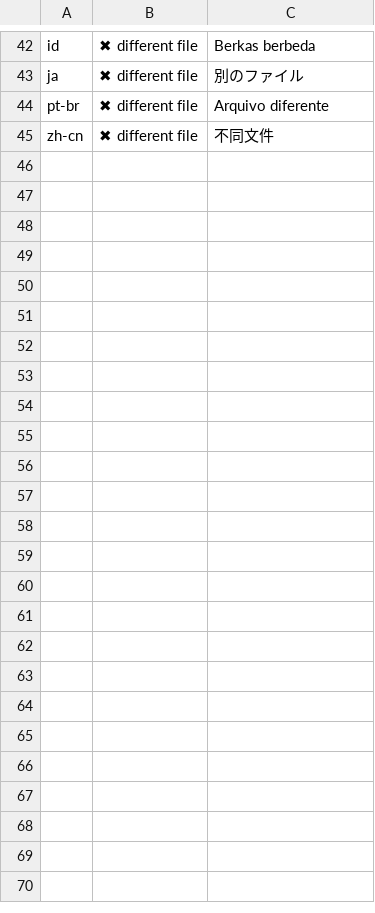
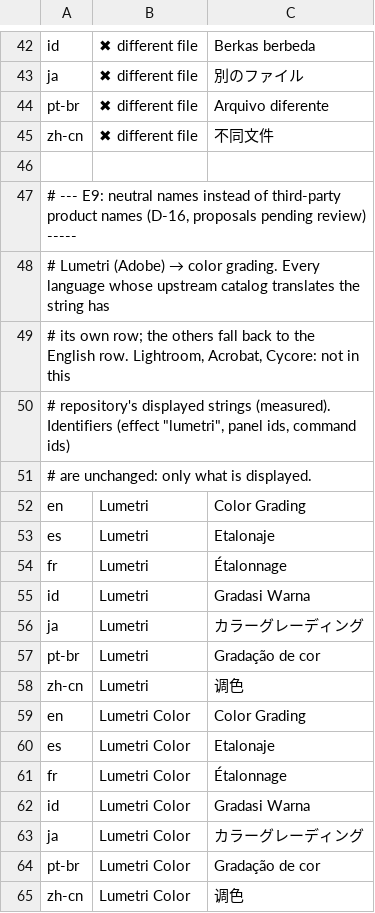
Before and after one commit to tazerty/filmcraft, a TSV file: crates/ui-egui/src/i18n/overrides.tsv, drawn as a sheet; only a part is shown, gaps mark what is left out; the diff covers the shown part only; the diff names each change by its address in the sheet, - before the commit and + after, or states it on an @@ line.

Commit message:
EVORA-COR-05 E9 : noms tiers neutralisés à l'affichage (catalogue de surcharge)
Patch E9 (D-16) : les noms de produits tiers ne s'affichent plus, dans aucune
langue, anglais compris ; aucune crate moteur touchée, identifiants inchangés.

- overrides.tsv, section E9 (propositions à valider par la revue D-16) :
  Lumetri → « Color Grading » / « Video Scopes » / « Color Grading Presets »
  (en) et équivalents dans chaque langue dont le catalogue amont traduit la
  chaîne (es, fr, id, ja, pt-br, zh-cn ; de, ru, uk pour les menus) ; libellés
  de commandes et d'historique du moteur affichés via i18n::t (List/Apply
  Lumetri Preset(s), Lumetri Preset Thumbnails, Toggle Lumetri Section, Read
  Lumetri Scopes, Lumetri Section) ; préréglage « Premiere Pro Compatible »
  → « Standard NLE Layout ».
- Exception L5 nommée E9-L5 : panels/shortcuts_dialog.rs affiche les noms de
  préréglages clavier via i18n::t (3 lignes, affichage seulement ; le nom
  reste l'identifiant passé à shortcuts.loadPreset). Sans elle, le nom du
  préréglage intégré, constante du moteur, s'affichait brut.
- Tests (i18n::overrides) : aucun terme (mot entier) renvoyé par tr() pour
  toute clé de catalogue et toute chaîne du moteur affichée via i18n::t, dans
  les 10 langues ; sources admises vérifiées (catalogues, commandes, préréglages).
- CI : porte « catalogues » termes passée en bloquante ; termes détectés comme
  mots (faux positif « Volumetric Rays » écarté) ; libellés du moteur inclus ;
  résidu du moteur mesuré à part (messages d'erreur « no Lumetri… », messages
  .mogrt mentionnant Adobe, espace de noms XMP) : non surchargeable sans
  exception L0–L5, non bloquant. Test de fumée : termes au rendu bloquants.

SANS_OBJET mesuré : Lightroom, Acrobat, Cycore (0 chaîne affichée). Hors liste
de la mission, en attente de D-16 : Essential Graphics/Sound, Warp Stabilizer,
Ultra Key, Morph Cut, « Final Cut Pro Compatible », « Avid Media Composer
Compatible ».

Couche : L5 ui-egui, module i18n (admis) + exception E9-L5 (shortcuts_dialog.rs) ; CI.

```diff
--- a/crates/ui-egui/src/i18n/overrides.tsv
+++ b/crates/ui-egui/src/i18n/overrides.tsv
+row 46: (empty)
+row 47: # --- E9: neutral names instead of third-party product names (D-16, proposals pending review) -----
+row 48: # Lumetri (Adobe) → color grading. Every language whose upstream catalog translates the string has
+row 49: # its own row; the others fall back to the English row. Lightroom, Acrobat, Cycore: not in this
+row 50: # repository's displayed strings (measured). Identifiers (effect "lumetri", panel ids, command ids)
+row 51: # are unchanged: only what is displayed.
+row 52: en | Lumetri | Color Grading
+row 53: es | Lumetri | Etalonaje
+row 54: fr | Lumetri | Étalonnage
+row 55: id | Lumetri | Gradasi Warna
+row 56: ja | Lumetri | カラーグレーディング
+row 57: pt-br | Lumetri | Gradação de cor
+row 58: zh-cn | Lumetri | 调色
+row 59: en | Lumetri Color | Color Grading
+row 60: es | Lumetri Color | Etalonaje
+row 61: fr | Lumetri Color | Étalonnage
+row 62: id | Lumetri Color | Gradasi Warna
+row 63: ja | Lumetri Color | カラーグレーディング
+row 64: pt-br | Lumetri Color | Gradação de cor
+row 65: zh-cn | Lumetri Color | 调色
```
Also changed, not shown: 45 added rows elsewhere in this file, 5 other files.
